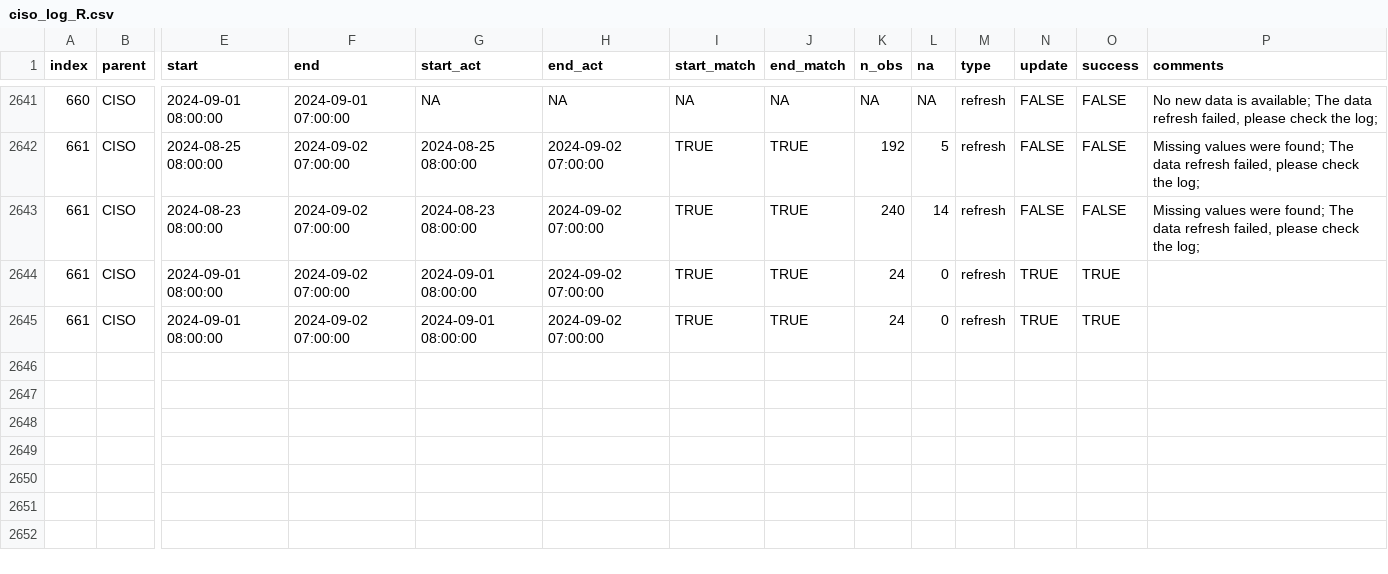
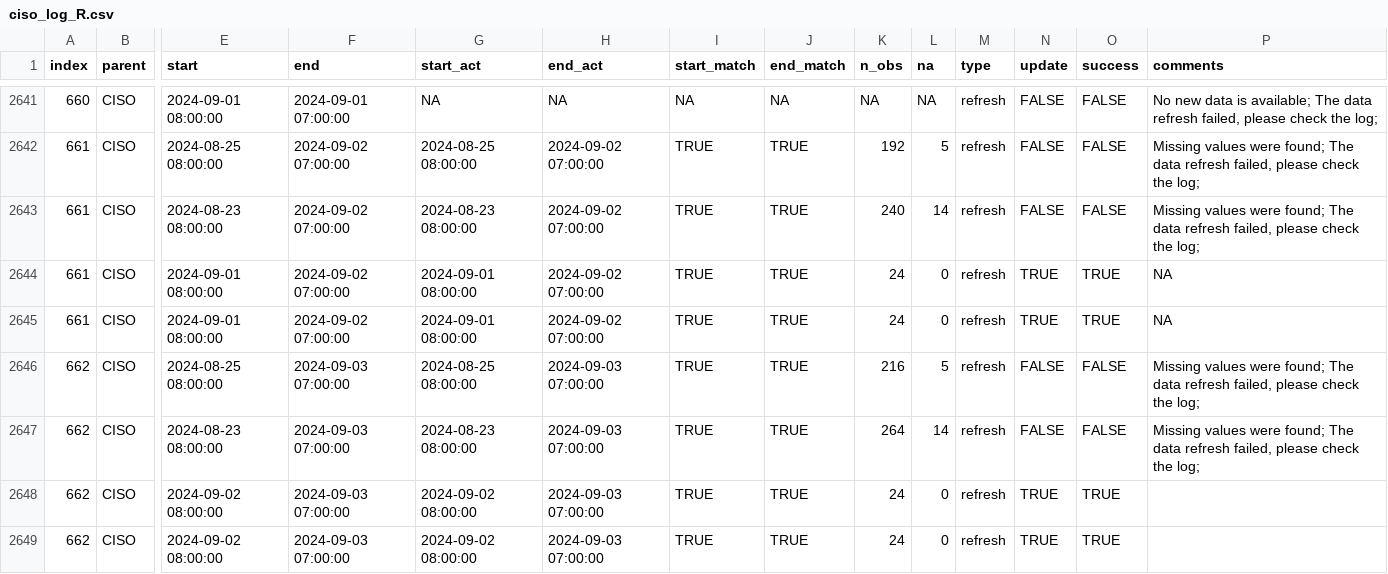
Before and after one commit to laughing-train/literate-train, a CSV file: metadata/ciso_log_R.csv, drawn as a sheet; only a part is shown, gaps mark what is left out; rows hold the shown columns only; the diff names each change by its address in the sheet, - before the commit and + after, or states it on an @@ line.

Commit message:
Auto update of the data

```diff
--- a/metadata/ciso_log_R.csv
+++ b/metadata/ciso_log_R.csv
-P2644:P2645 (comments): (empty)
+P2644:P2645 (comments): NA
+row 2646: 662 | CISO | 2024-08-25 08:00:00 | 2024-09-03 07:00:00 | 2024-08-25 08:00:00 | 2024-09-03 07:00:00 | TRUE | TRUE | 216 | 5 | refresh | FALSE | FALSE | Missing values were found; The data refresh failed, please check the log;
+row 2647: 662 | CISO | 2024-08-23 08:00:00 | 2024-09-03 07:00:00 | 2024-08-23 08:00:00 | 2024-09-03 07:00:00 | TRUE | TRUE | 264 | 14 | refresh | FALSE | FALSE | Missing values were found; The data refresh failed, please check the log;
+row 2648: 662 | CISO | 2024-09-02 08:00:00 | 2024-09-03 07:00:00 | 2024-09-02 08:00:00 | 2024-09-03 07:00:00 | TRUE | TRUE | 24 | 0 | refresh | TRUE | TRUE
+row 2649: 662 | CISO | 2024-09-02 08:00:00 | 2024-09-03 07:00:00 | 2024-09-02 08:00:00 | 2024-09-03 07:00:00 | TRUE | TRUE | 24 | 0 | refresh | TRUE | TRUE
```
Also changed, not shown: 1 other file.
